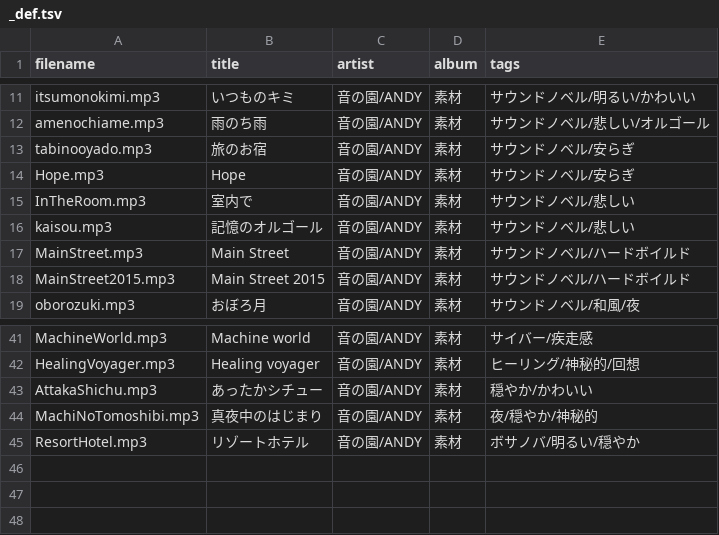
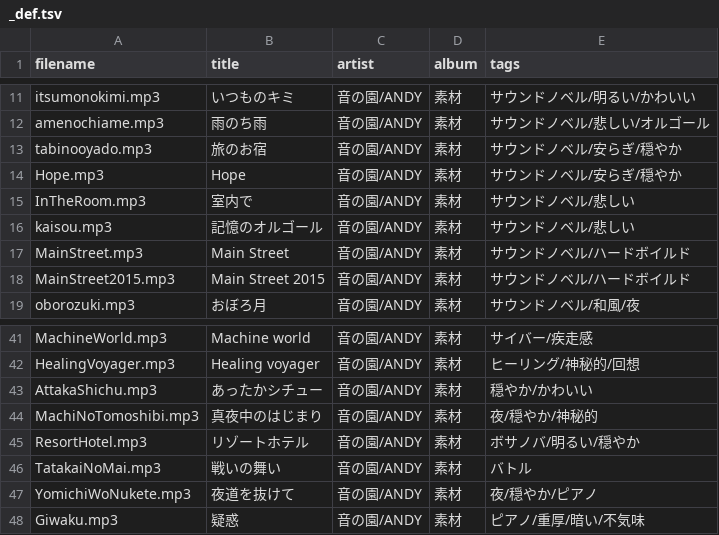
Before and after one commit to syon/tunes, a TSV file: source/tracklists/_def.tsv, drawn as a sheet; only a part is shown, gaps mark what is left out.

```diff
--- a/source/tracklists/_def.tsv
+++ b/source/tracklists/_def.tsv
@@ -12,4 +12,4 @@ itsumonokimi.mp3	いつものキミ	音の園/ANDY	素材	サウンドノベル/
 amenochiame.mp3	雨のち雨	音の園/ANDY	素材	サウンドノベル/悲しい/オルゴール
-tabinooyado.mp3	旅のお宿	音の園/ANDY	素材	サウンドノベル/安らぎ
-Hope.mp3	Hope	音の園/ANDY	素材	サウンドノベル/安らぎ
+tabinooyado.mp3	旅のお宿	音の園/ANDY	素材	サウンドノベル/安らぎ/穏やか
+Hope.mp3	Hope	音の園/ANDY	素材	サウンドノベル/安らぎ/穏やか
 InTheRoom.mp3	室内で	音の園/ANDY	素材	サウンドノベル/悲しい
@@ -45 +45,4 @@ MachiNoTomoshibi.mp3	真夜中のはじまり	音の園/ANDY	素材	夜/穏や
 ResortHotel.mp3	リゾートホテル	音の園/ANDY	素材	ボサノバ/明るい/穏やか
+TatakaiNoMai.mp3	戦いの舞い	音の園/ANDY	素材	バトル
+YomichiWoNukete.mp3	夜道を抜けて	音の園/ANDY	素材	夜/穏やか/ピアノ
+Giwaku.mp3	疑惑	音の園/ANDY	素材	ピアノ/重厚/暗い/不気味
```
Also changed, not shown: 9 other files.
